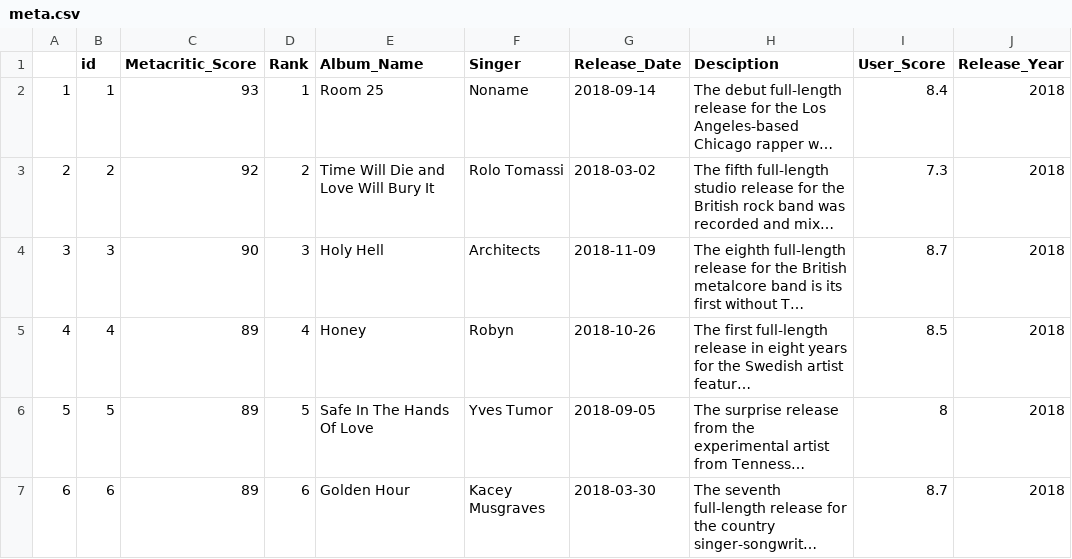
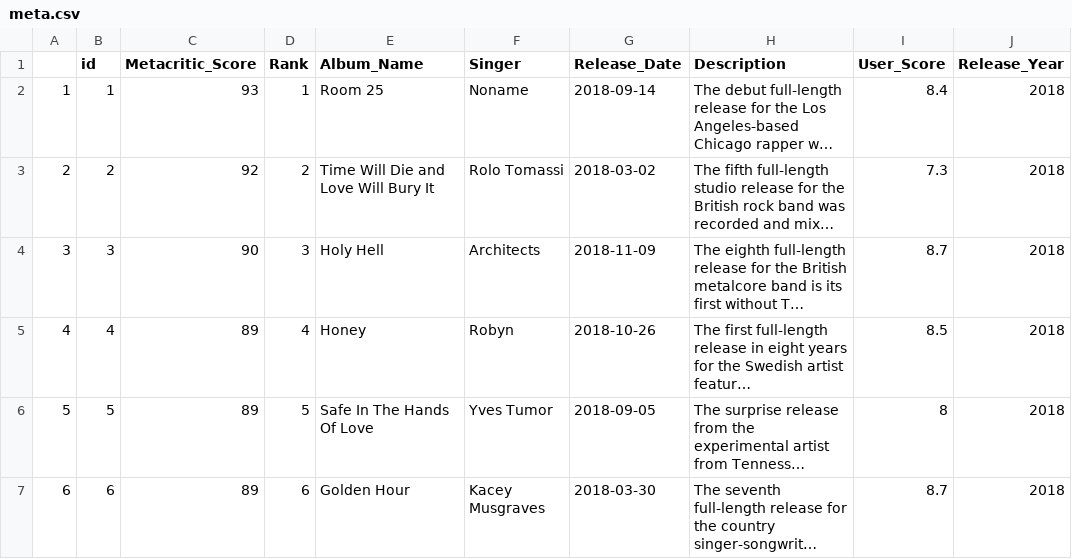
Before and after one commit to edav-42/review-vs-stream, a CSV file: data/meta.csv, drawn as a sheet; only a part is shown; long unchanged cells end in …; the diff names each change by its address in the sheet, - before the commit and + after, or states it on an @@ line.

Commit message:
doc: missing value

```diff
--- a/data/meta.csv
+++ b/data/meta.csv
-H1: Desciption
+H1: Description
```
Also changed, not shown: 4 other files.
